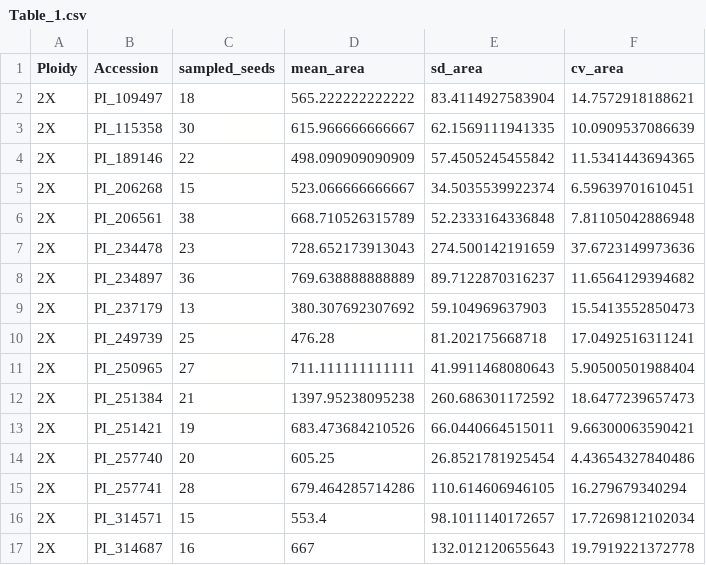
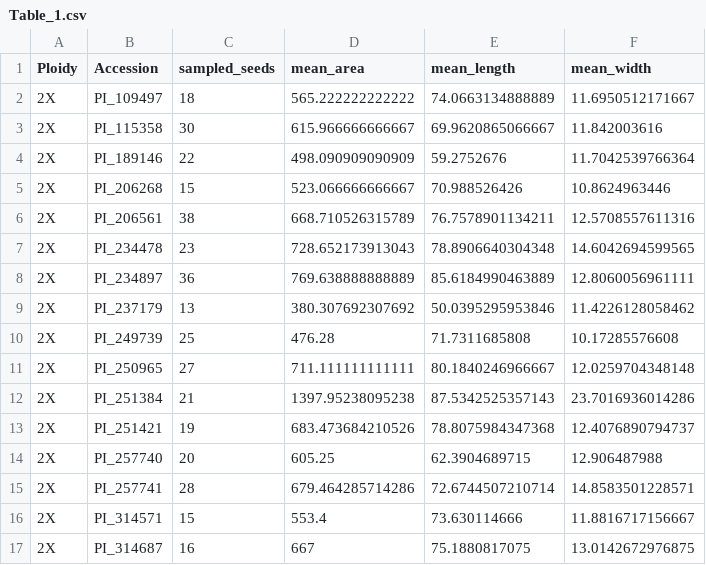
Before and after one commit to joanmanbar/Seed_Morphology, a CSV file: R/output/Table_1.csv, drawn as a sheet; only a part is shown; the diff covers the shown part only.

```diff
--- a/R/output/Table_1.csv
+++ b/R/output/Table_1.csv
@@ -1,17 +1,17 @@
-"Ploidy","Accession","sampled_seeds","mean_area","sd_area","cv_area"
-"2X","PI_109497",18,565.222222222222,83.4114927583904,14.7572918188621
-"2X","PI_115358",30,615.966666666667,62.1569111941335,10.0909537086639
-"2X","PI_189146",22,498.090909090909,57.4505245455842,11.5341443694365
-"2X","PI_206268",15,523.066666666667,34.5035539922374,6.59639701610451
-"2X","PI_206561",38,668.710526315789,52.2333164336848,7.81105042886948
-"2X","PI_234478",23,728.652173913043,274.500142191659,37.6723149973636
-"2X","PI_234897",36,769.638888888889,89.7122870316237,11.6564129394682
-"2X","PI_237179",13,380.307692307692,59.104969637903,15.5413552850473
-"2X","PI_249739",25,476.28,81.202175668718,17.0492516311241
-"2X","PI_250965",27,711.111111111111,41.9911468080643,5.90500501988404
-"2X","PI_251384",21,1397.95238095238,260.686301172592,18.6477239657473
-"2X","PI_251421",19,683.473684210526,66.0440664515011,9.66300063590421
-"2X","PI_257740",20,605.25,26.8521781925454,4.43654327840486
-"2X","PI_257741",28,679.464285714286,110.614606946105,16.279679340294
-"2X","PI_314571",15,553.4,98.1011140172657,17.7269812102034
-"2X","PI_314687",16,667,132.012120655643,19.7919221372778
+"Ploidy","Accession","sampled_seeds","mean_area","mean_length","mean_width"
+"2X","PI_109497",18,565.222222222222,74.0663134888889,11.6950512171667
+"2X","PI_115358",30,615.966666666667,69.9620865066667,11.842003616
+"2X","PI_189146",22,498.090909090909,59.2752676,11.7042539766364
+"2X","PI_206268",15,523.066666666667,70.988526426,10.8624963446
+"2X","PI_206561",38,668.710526315789,76.7578901134211,12.5708557611316
+"2X","PI_234478",23,728.652173913043,78.8906640304348,14.6042694599565
+"2X","PI_234897",36,769.638888888889,85.6184990463889,12.8060056961111
+"2X","PI_237179",13,380.307692307692,50.0395295953846,11.4226128058462
+"2X","PI_249739",25,476.28,71.7311685808,10.17285576608
+"2X","PI_250965",27,711.111111111111,80.1840246966667,12.0259704348148
+"2X","PI_251384",21,1397.95238095238,87.5342525357143,23.7016936014286
+"2X","PI_251421",19,683.473684210526,78.8075984347368,12.4076890794737
+"2X","PI_257740",20,605.25,62.3904689715,12.906487988
+"2X","PI_257741",28,679.464285714286,72.6744507210714,14.8583501228571
+"2X","PI_314571",15,553.4,73.630114666,11.8816717156667
+"2X","PI_314687",16,667,75.1880817075,13.0142672976875
```
Also changed, not shown: 156 edited cells elsewhere in this file, 11 other files.
